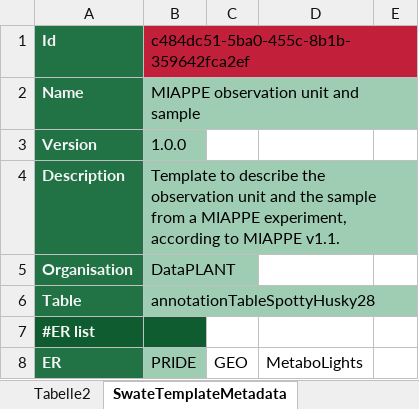
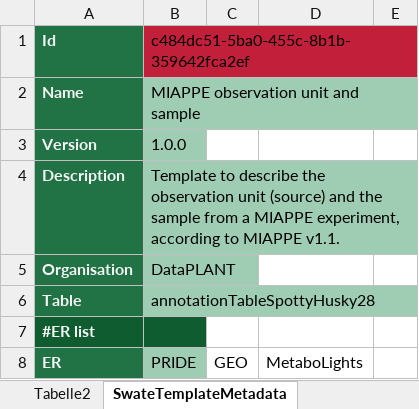
Before and after one commit to nfdi4plants/Swate-templates, an Excel workbook: templates/dataplant/MIAPPE_Observation_unit_and_sample.xlsx, sheet SwateTemplateMetadata, drawn as a sheet; only a part is shown; values as stored, in another font and other column widths than the file's, no borders; the diff names each change by its address in the sheet, - before the commit and + after, or states it on an @@ line.

```diff
--- a/templates/dataplant/MIAPPE_Observation_unit_and_sample.xlsx (sheet SwateTemplateMetadata)
+++ b/templates/dataplant/MIAPPE_Observation_unit_and_sample.xlsx (sheet SwateTemplateMetadata)
-B4: …observation unit and the…
+B4: …observation unit (source) and the…
```
Also changed, not shown: sheet Tabelle2, hidden cells.
